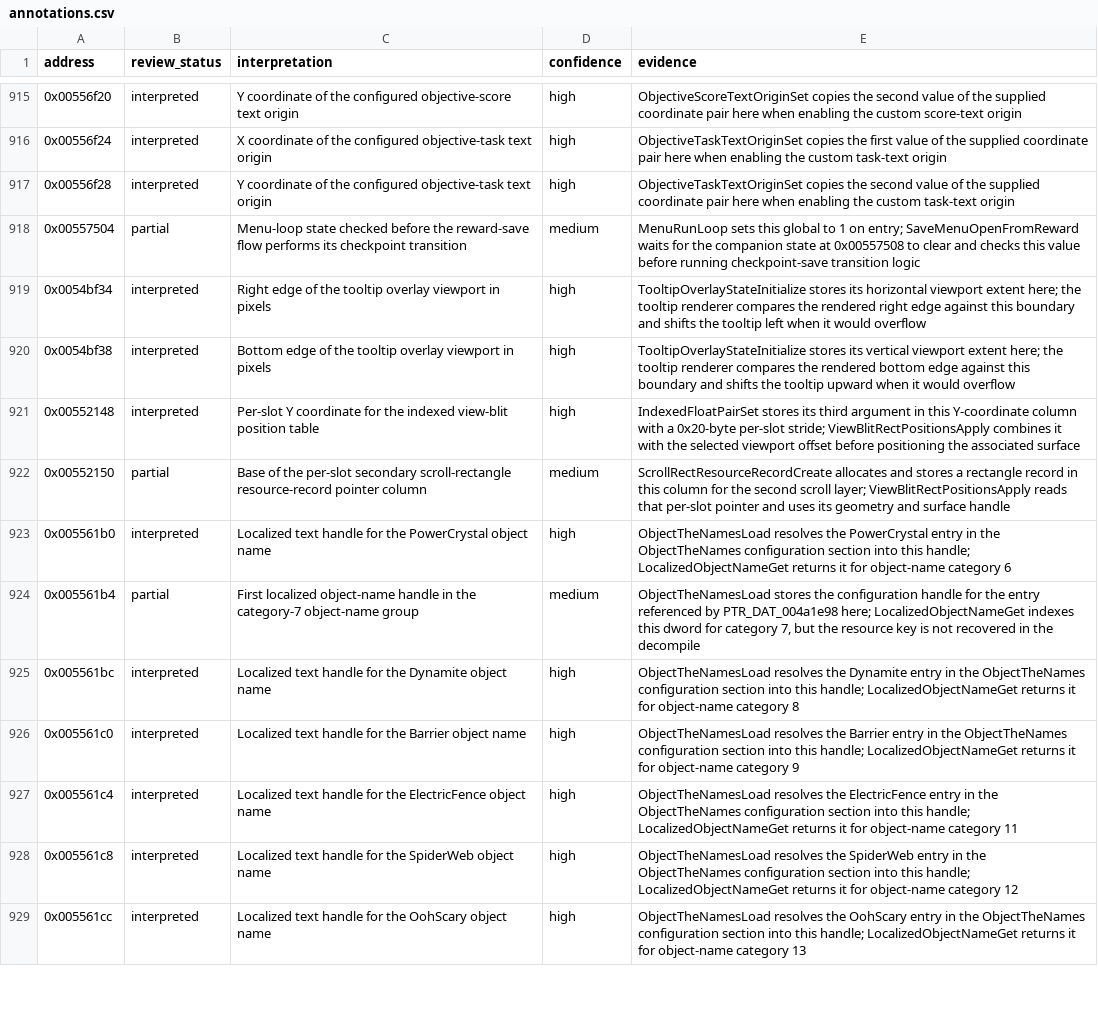
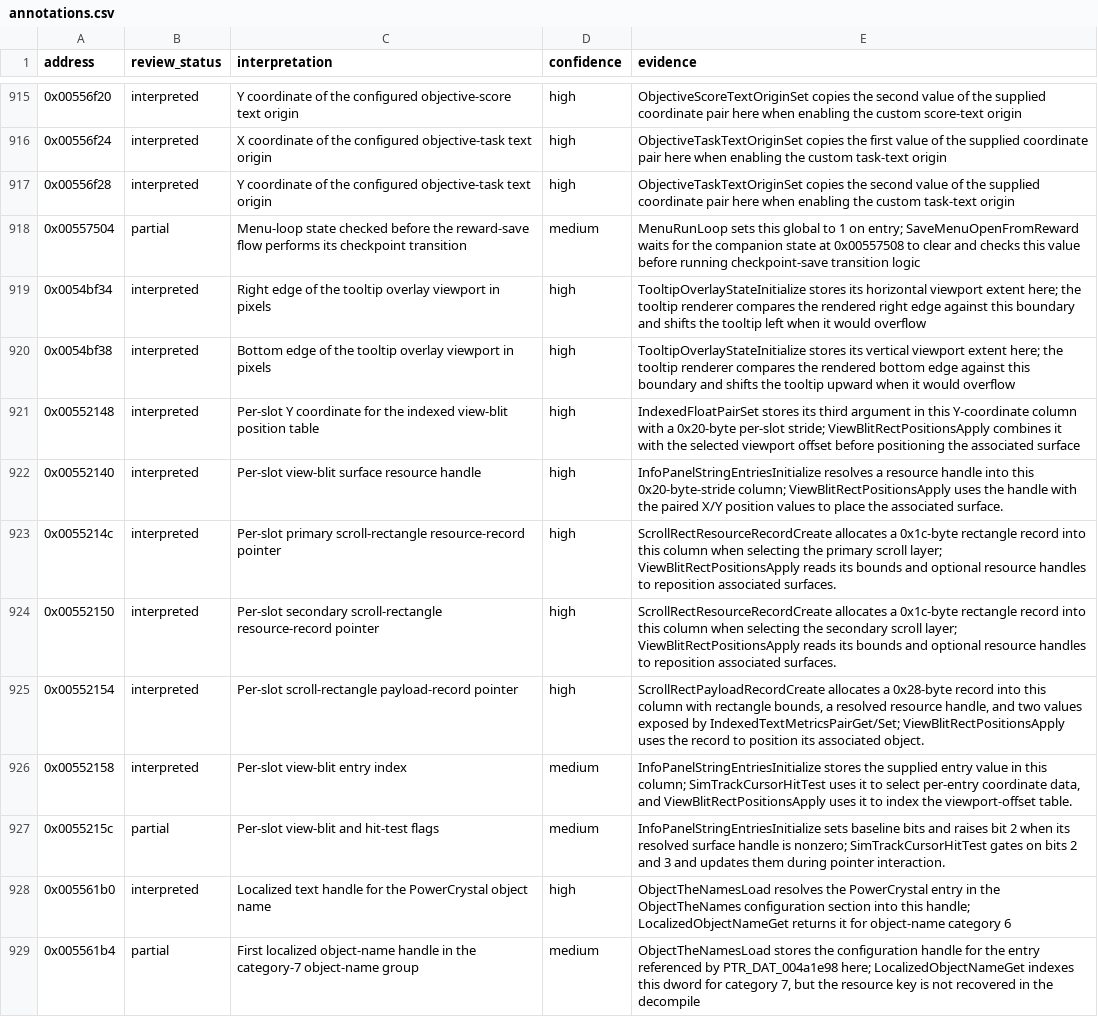
Before and after one commit to robbert229/lrr-portable, a CSV file: docs/dat/annotations.csv, drawn as a sheet; only a part is shown, gaps mark what is left out; the shorter side is filled out with more unchanged rows.

Commit message:
docs: classify view blit record pointers

```diff
--- a/docs/dat/annotations.csv
+++ b/docs/dat/annotations.csv
@@ -921,3 +921,8 @@ address,review_status,interpretation,confidence,evidence
 0x00552148,interpreted,Per-slot Y coordinate for the indexed view-blit position table,high,IndexedFloatPairSet stores its third argument in this Y-coordinate column with a 0x20-byte per-slot stride; ViewBlitRectPositionsApply combines it with the selected viewport offset before positioning the associated surface
-0x00552150,partial,Base of the per-slot secondary scroll-rectangle resource-record pointer column,medium,ScrollRectResourceRecordCreate allocates and stores a rectangle record in this column for the second scroll layer; ViewBlitRectPositionsApply reads that per-slot pointer and uses its geometry and surface handle
+0x00552140,interpreted,Per-slot view-blit surface resource handle,high,"InfoPanelStringEntriesInitialize resolves a resource handle into this 0x20-byte-stride column; ViewBlitRectPositionsApply uses the handle with the paired X/Y position values to place the associated surface."
+0x0055214c,interpreted,Per-slot primary scroll-rectangle resource-record pointer,high,"ScrollRectResourceRecordCreate allocates a 0x1c-byte rectangle record into this column when selecting the primary scroll layer; ViewBlitRectPositionsApply reads its bounds and optional resource handles to reposition associated surfaces."
+0x00552150,interpreted,Per-slot secondary scroll-rectangle resource-record pointer,high,"ScrollRectResourceRecordCreate allocates a 0x1c-byte rectangle record into this column when selecting the secondary scroll layer; ViewBlitRectPositionsApply reads its bounds and optional resource handles to reposition associated surfaces."
+0x00552154,interpreted,Per-slot scroll-rectangle payload-record pointer,high,"ScrollRectPayloadRecordCreate allocates a 0x28-byte record into this column with rectangle bounds, a resolved resource handle, and two values exposed by IndexedTextMetricsPairGet/Set; ViewBlitRectPositionsApply uses the record to position its associated object."
+0x00552158,interpreted,Per-slot view-blit entry index,medium,"InfoPanelStringEntriesInitialize stores the supplied entry value in this column; SimTrackCursorHitTest uses it to select per-entry coordinate data, and ViewBlitRectPositionsApply uses it to index the viewport-offset table."
+0x0055215c,partial,Per-slot view-blit and hit-test flags,medium,"InfoPanelStringEntriesInitialize sets baseline bits and raises bit 2 when its resolved surface handle is nonzero; SimTrackCursorHitTest gates on bits 2 and 3 and updates them during pointer interaction."
 0x005561b0,interpreted,Localized text handle for the PowerCrystal object name,high,ObjectTheNamesLoad resolves the PowerCrystal entry in the ObjectTheNames configuration section into this handle; LocalizedObjectNameGet returns it for object-name category 6
```
Also changed, not shown: 1 other file.
